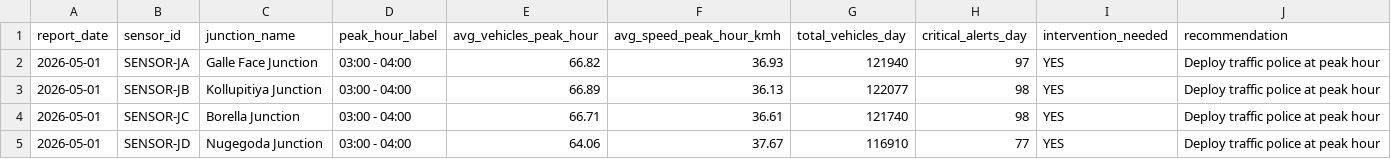
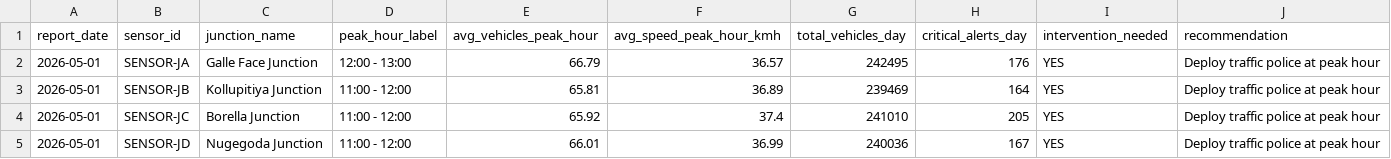
Before and after one commit to Dhanith-Randula/Smart-City-Traffic, a CSV file: reports/traffic_report_2026-05-01.csv, drawn as a sheet.

Commit message:
project report & Architectuer diagrem

```diff
--- a/reports/traffic_report_2026-05-01.csv
+++ b/reports/traffic_report_2026-05-01.csv
@@ -1,5 +1,5 @@
 report_date,sensor_id,junction_name,peak_hour_label,avg_vehicles_peak_hour,avg_speed_peak_hour_kmh,total_vehicles_day,critical_alerts_day,intervention_needed,recommendation
-2026-05-01,SENSOR-JA,Galle Face Junction,03:00 - 04:00,66.82,36.93,121940,97,YES,Deploy traffic police at peak hour
-2026-05-01,SENSOR-JB,Kollupitiya Junction,03:00 - 04:00,66.89,36.13,122077,98,YES,Deploy traffic police at peak hour
-2026-05-01,SENSOR-JC,Borella Junction,03:00 - 04:00,66.71,36.61,121740,98,YES,Deploy traffic police at peak hour
-2026-05-01,SENSOR-JD,Nugegoda Junction,03:00 - 04:00,64.06,37.67,116910,77,YES,Deploy traffic police at peak hour
+2026-05-01,SENSOR-JA,Galle Face Junction,12:00 - 13:00,66.79,36.57,242495,176,YES,Deploy traffic police at peak hour
+2026-05-01,SENSOR-JB,Kollupitiya Junction,11:00 - 12:00,65.81,36.89,239469,164,YES,Deploy traffic police at peak hour
+2026-05-01,SENSOR-JC,Borella Junction,11:00 - 12:00,65.92,37.4,241010,205,YES,Deploy traffic police at peak hour
+2026-05-01,SENSOR-JD,Nugegoda Junction,11:00 - 12:00,66.01,36.99,240036,167,YES,Deploy traffic police at peak hour
```
Also changed, not shown: 2 other files.
